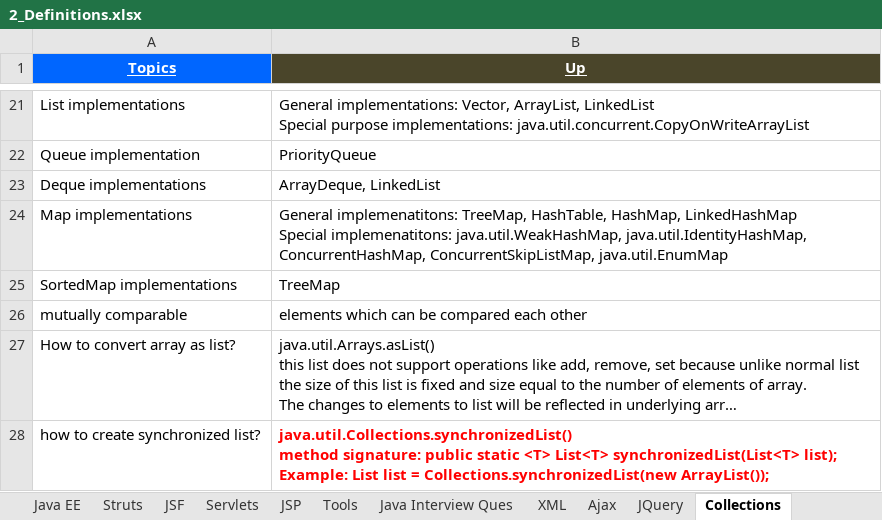
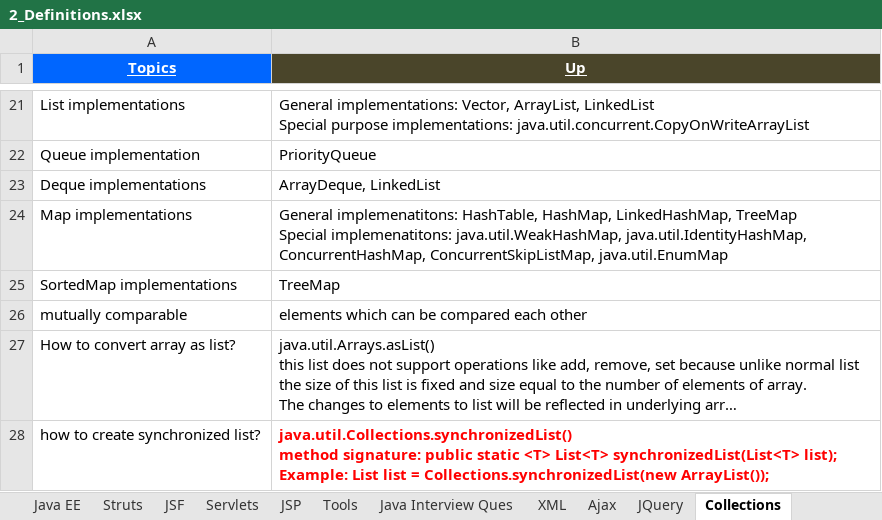
Before and after one commit to GDivya111/images, an Excel workbook: Definitions/2_Definitions.xlsx, sheet Collections, drawn as a sheet; only a part is shown, gaps mark what is left out; long unchanged cells end in …; values as stored, in another font and other column widths than the file's, no borders; 1 other sheet too large or unreadable and not compared; ↵ is a line break in a cell; the diff names each change by its address in the sheet, - before the commit and + after, or states it on an @@ line.

```diff
--- a/Definitions/2_Definitions.xlsx (sheet Collections)
+++ b/Definitions/2_Definitions.xlsx (sheet Collections)
-B24 (Up): General implemenatitons: TreeMap, HashTable, HashMap, LinkedHashMap ↵ Special implemenatitons:…
+B24 (Up): General implemenatitons: HashTable, HashMap, LinkedHashMap, TreeMap ↵ Special implemenatitons:…
```
Also changed, not shown: sheet Multithreading, To-do.xlsx, 9 other files.
